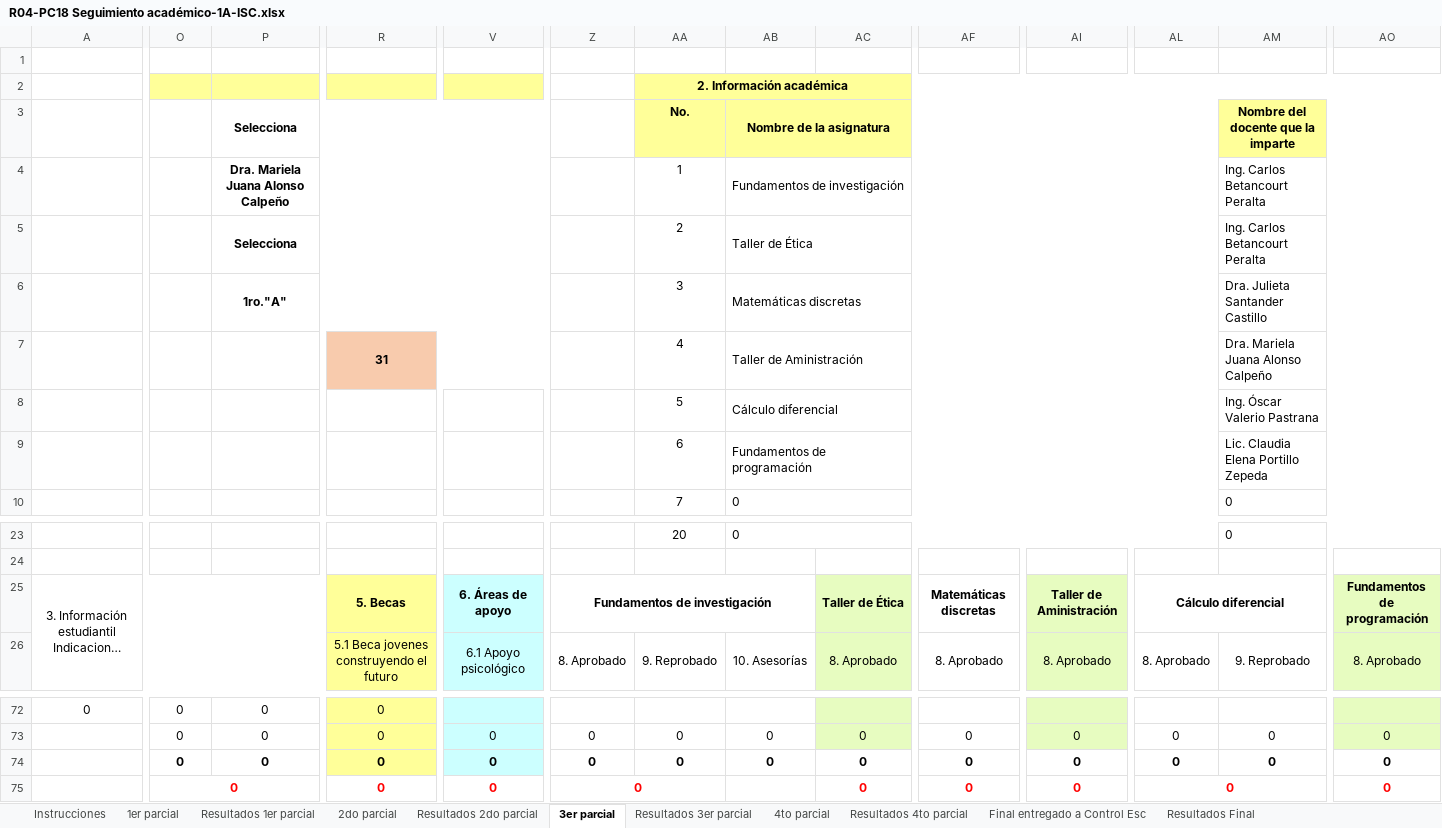
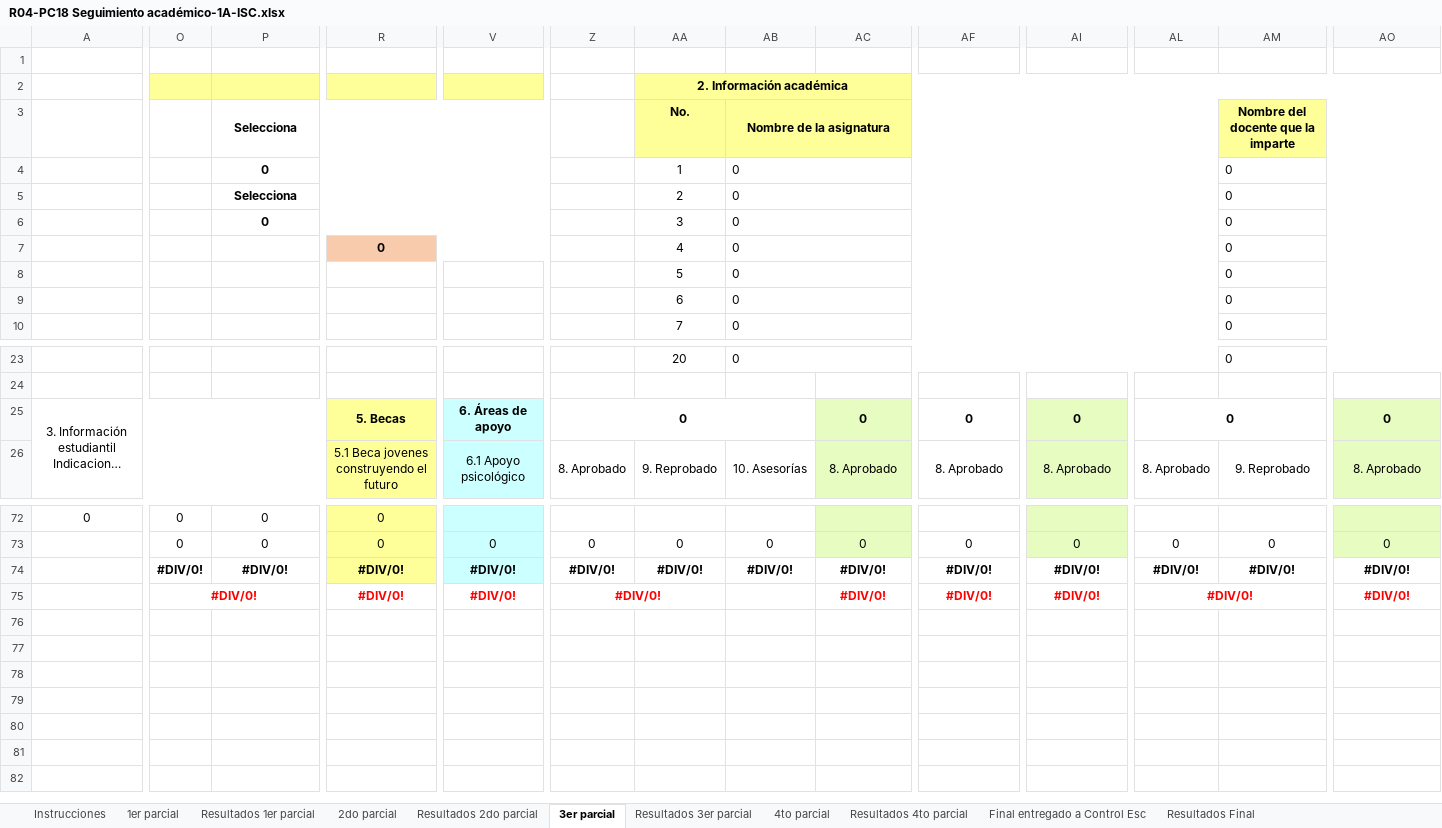
Before and after one commit to rodrigoNavarro-Mac/SIT, an Excel workbook: SIT/AppSIT/exports/R04-PC18 Seguimiento académico-1A-ISC.xlsx, sheet 3er parcial, drawn as a sheet; only a part is shown, gaps mark what is left out; long unchanged cells end in …; values as stored, in another font and other column widths than the file's, no borders; charts and pictures and conditional formats not drawn; removed rows and columns are numbered as before the commit, all else as after; rows hold the shown columns only; the diff covers the shown part only; the diff names each change by its address in the sheet, - before the commit and + after, or states it on an @@ line.

```diff
--- a/SIT/AppSIT/exports/R04-PC18 Seguimiento académico-1A-ISC.xlsx (sheet 3er parcial)
+++ b/SIT/AppSIT/exports/R04-PC18 Seguimiento académico-1A-ISC.xlsx (sheet 3er parcial)
-row 4:  |  | Dra. Mariela Juana Alonso Calpeño |  |  |  | 1 | Fundamentos de investigación |  |  |  |  | Ing. Carlos Betancourt Peralta
-row 5:  |  | Selecciona |  |  |  | 2 | Taller de Ética |  |  |  |  | Ing. Carlos Betancourt Peralta
-row 6:  |  | 1ro."A" |  |  |  | 3 | Matemáticas discretas |  |  |  |  | Dra. Julieta Santander Castillo
-row 7:  |  |  | 31 |  |  | 4 | Taller de Aministración |  |  |  |  | Dra. Mariela Juana Alonso Calpeño
-row 8:  |  |  |  |  |  | 5 | Cálculo diferencial |  |  |  |  | Ing. Óscar Valerio Pastrana
-row 9:  |  |  |  |  |  | 6 | Fundamentos de programación |  |  |  |  | Lic. Claudia Elena Portillo Zepeda
+row 4:  |  | 0 |  |  |  | 1 | 0 |  |  |  |  | 0
+row 5:  |  | Selecciona |  |  |  | 2 | 0 |  |  |  |  | 0
+row 6:  |  | 0 |  |  |  | 3 | 0 |  |  |  |  | 0
+row 7:  |  |  | 0 |  |  | 4 | 0 |  |  |  |  | 0
+row 8:  |  |  |  |  |  | 5 | 0 |  |  |  |  | 0
+row 9:  |  |  |  |  |  | 6 | 0 |  |  |  |  | 0
-Z25: Fundamentos de investigación
+Z25: 0
-AC25: Taller de Ética
+AC25: 0
-AF25: Matemáticas discretas
+AF25: 0
-AI25: Taller de Aministración
+AI25: 0
-AL25: Cálculo diferencial
+AL25: 0
-AO25: Fundamentos de programación
+AO25: 0
-O74:O75: 0
+O74:O75: #DIV/0!
-P74: 0
+P74: #DIV/0!
-R74:R75: 0
+R74:R75: #DIV/0!
-V74:V75: 0
+V74:V75: #DIV/0!
-Z74:Z75: 0
+Z74:Z75: #DIV/0!
-AA74: 0
+AA74: #DIV/0!
-AB74: 0
+AB74: #DIV/0!
-AC74:AC75: 0
+AC74:AC75: #DIV/0!
-AF74:AF75: 0
+AF74:AF75: #DIV/0!
-AI74:AI75: 0
+AI74:AI75: #DIV/0!
-AL74:AL75: 0
+AL74:AL75: #DIV/0!
-AM74: 0
+AM74: #DIV/0!
-AO74:AO75: 0
+AO74:AO75: #DIV/0!
```
Also changed, not shown: 15 edited cells elsewhere in this sheet, sheet 4to parcial, sheet 2do parcial, sheet Final entregado a Control Esc, sheet 1er parcial, sheet Resultados 3er parcial, sheet Resultados 4to parcial, 3 more sheets, charts or pictures, 29 other files.
